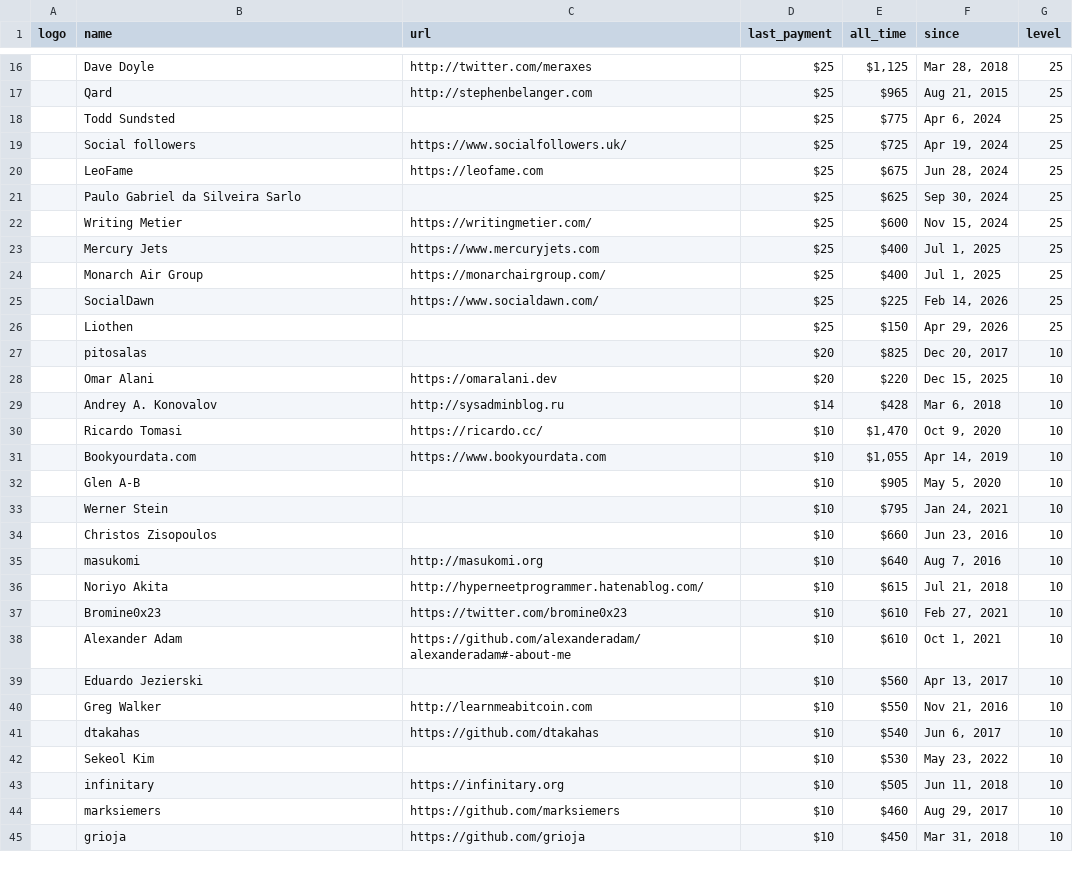
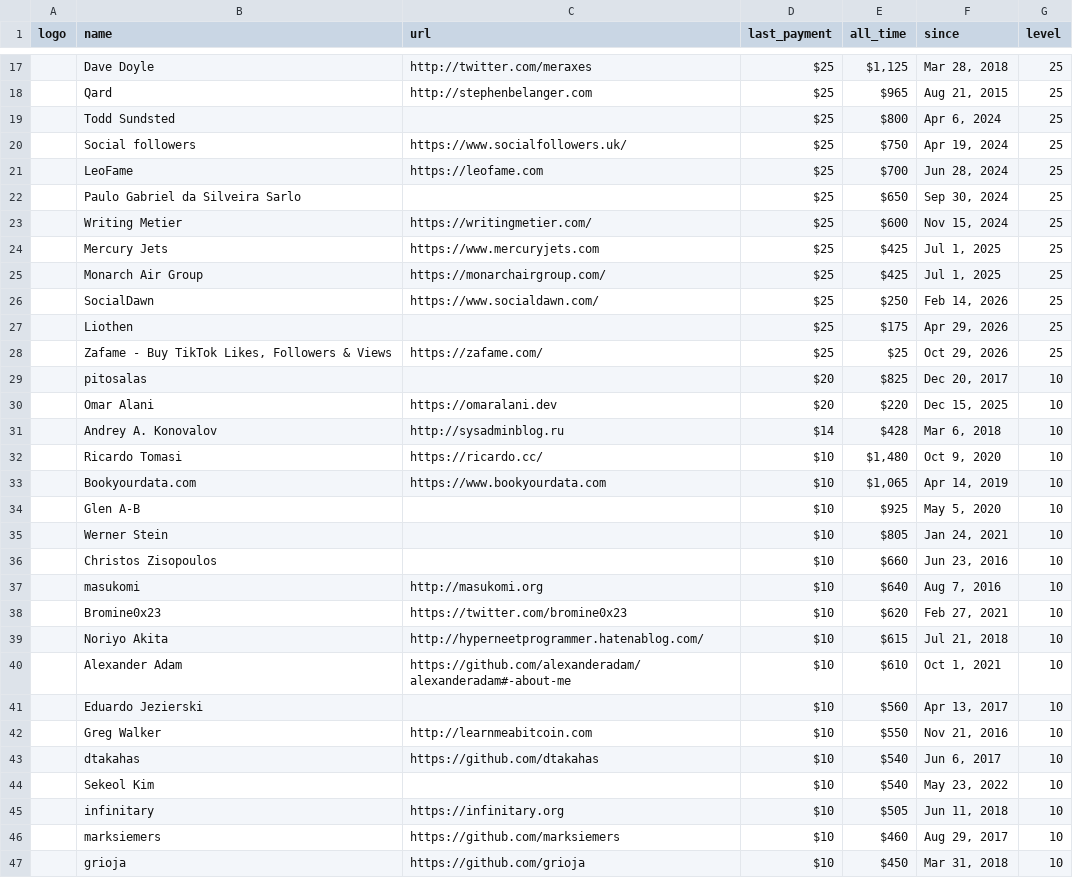
Before and after one commit to crystal-lang/crystal-website, a CSV file: _data/sponsors.csv, drawn as a sheet; only a part is shown, gaps mark what is left out; removed rows and columns are numbered as before the commit, all else as after; the diff covers the shown part only; the diff names each change by its address in the sheet, - before the commit and + after, or states it on an @@ line.

```diff
--- a/_data/sponsors.csv
+++ b/_data/sponsors.csv
-E19 (all_time): $775
+E19 (all_time): $800
-E20 (all_time): $725
+E20 (all_time): $750
-E21 (all_time): $675
+E21 (all_time): $700
-E22 (all_time): $625
+E22 (all_time): $650
-E24:E25 (all_time): $400
+E24:E25 (all_time): $425
-E26 (all_time): $225
+E26 (all_time): $250
-E27 (all_time): $150
+E27 (all_time): $175
+row 28:  | Zafame - Buy TikTok Likes, Followers & Views | https://zafame.com/ | $25 | $25 | Oct 29, 2026 | 25
-E32 (all_time): $1,470
+E32 (all_time): $1,480
-E33 (all_time): $1,055
+E33 (all_time): $1,065
-E34 (all_time): $905
+E34 (all_time): $925
-E35 (all_time): $795
+E35 (all_time): $805
+row 38:  | Bromine0x23 | https://twitter.com/bromine0x23 | $10 | $620 | Feb 27, 2021 | 10
-row 37:  | Bromine0x23 | https://twitter.com/bromine0x23 | $10 | $610 | Feb 27, 2021 | 10
-E44 (all_time): $530
+E44 (all_time): $540
```
Also changed, not shown: 6 added rows, 5 removed rows and 31 edited cells elsewhere in this file, _data/sponsor_logos_corporate.csv, 4 other files.
